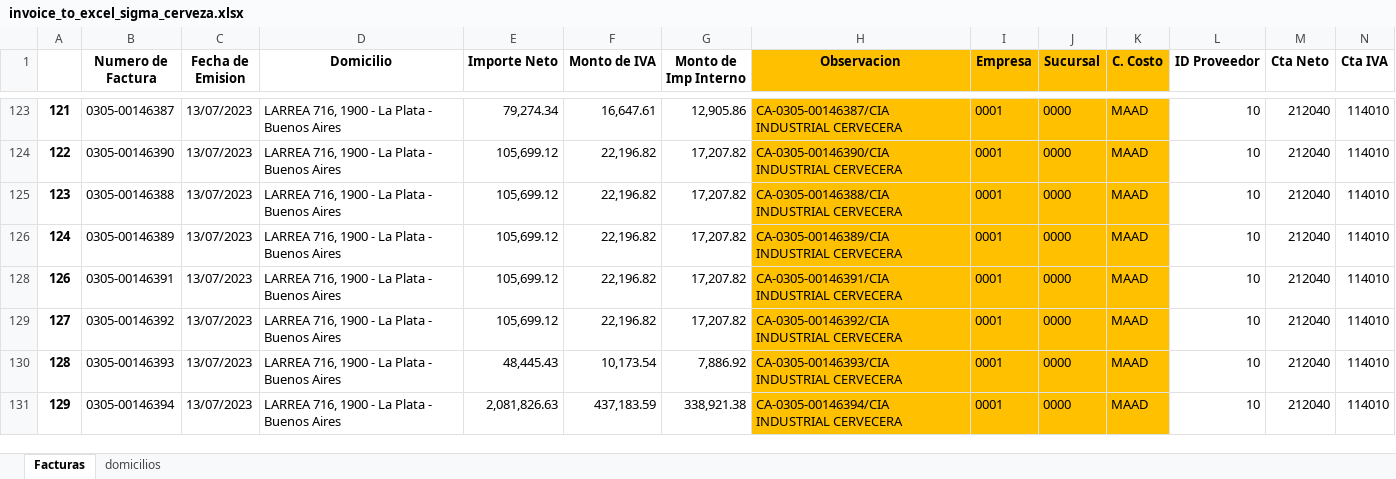
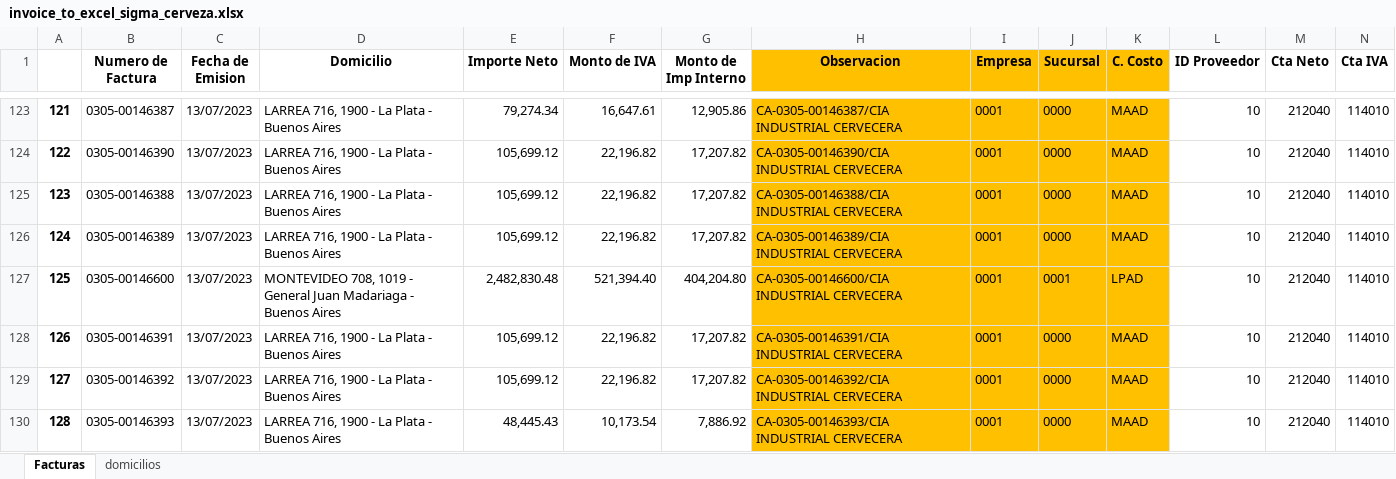
Before and after one commit to Giansun97/bot_carga_NC_sigma, an Excel workbook: invoice_to_excel_sigma_cerveza.xlsx, sheet Facturas, drawn as a sheet; only a part is shown, gaps mark what is left out; the shorter side is filled out with more unchanged rows; values as stored, in another font and other column widths than the file's, no borders; rows hold the shown columns only; the diff covers the shown part only; the diff names each change by its address in the sheet, - before the commit and + after, or states it on an @@ line.

Commit message:
add bot_bodegas, bot_cerveza

```diff
--- a/invoice_to_excel_sigma_cerveza.xlsx (sheet Facturas)
+++ b/invoice_to_excel_sigma_cerveza.xlsx (sheet Facturas)
@@ row 127 unhidden: 125 | 0305-00146600 | 13/07/2023 | MONTEVIDEO 708, 1019 - General Juan Madariaga - Buenos Aires | 2,482,830.48 | 521,394.40 | 404,204.80 | CA-0305-00146600/CIA INDUSTRIAL CERVECERA | 0001 | 0001 | LPAD | 10 | 212040 | 114010 @@
```
Also changed, not shown: 33 hidden or unhidden rows and 6 edited cells elsewhere in this sheet, sheet domicilios, formulas that keep their value, control_carga.xlsx, 5 other files.
